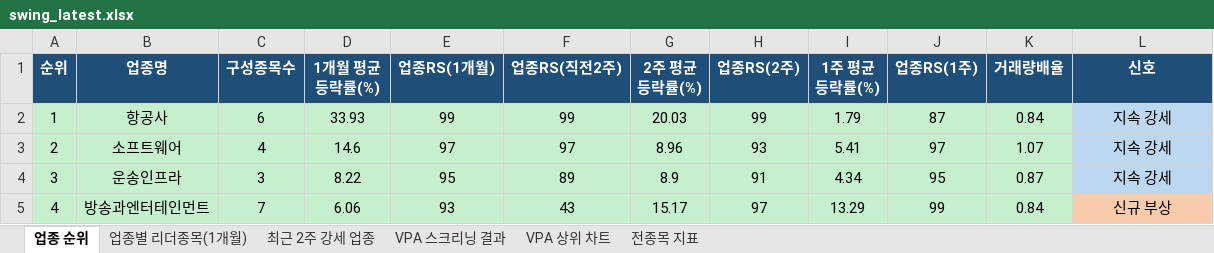
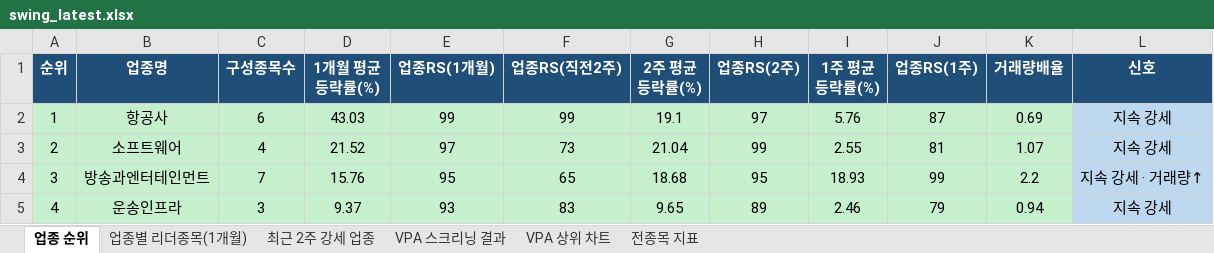
Before and after one commit to gopkh0129/stock, an Excel workbook: docs/data/swing_latest.xlsx, sheet 업종 순위, drawn as a sheet; only a part is shown; values as stored, in another font and other column widths than the file's, no borders; the diff covers the shown part only; the diff names each change by its address in the sheet, - before the commit and + after, or states it on an @@ line.

```diff
--- a/docs/data/swing_latest.xlsx (sheet 업종 순위)
+++ b/docs/data/swing_latest.xlsx (sheet 업종 순위)
-D2 (1개월 평균등락률(%)): 33.93
+D2 (1개월 평균등락률(%)): 43.03
-G2 (2주 평균등락률(%)): 20.03
+G2 (2주 평균등락률(%)): 19.1
-H2 (업종RS(2주)): 99
+H2 (업종RS(2주)): 97
-I2 (1주 평균등락률(%)): 1.79
+I2 (1주 평균등락률(%)): 5.76
-K2 (거래량배율): 0.84
+K2 (거래량배율): 0.69
-D3 (1개월 평균등락률(%)): 14.6
+D3 (1개월 평균등락률(%)): 21.52
-F3 (업종RS(직전2주)): 97
+F3 (업종RS(직전2주)): 73
-G3 (2주 평균등락률(%)): 8.96
+G3 (2주 평균등락률(%)): 21.04
-H3 (업종RS(2주)): 93
+H3 (업종RS(2주)): 99
-I3 (1주 평균등락률(%)): 5.41
+I3 (1주 평균등락률(%)): 2.55
-J3 (업종RS(1주)): 97
+J3 (업종RS(1주)): 81
-B4 (업종명): 운송인프라
+B4 (업종명): 방송과엔터테인먼트
-C4 (구성종목수): 3
+C4 (구성종목수): 7
-D4 (1개월 평균등락률(%)): 8.22
+D4 (1개월 평균등락률(%)): 15.76
-F4 (업종RS(직전2주)): 89
+F4 (업종RS(직전2주)): 65
-G4 (2주 평균등락률(%)): 8.9
+G4 (2주 평균등락률(%)): 18.68
-H4 (업종RS(2주)): 91
+H4 (업종RS(2주)): 95
-I4 (1주 평균등락률(%)): 4.34
+I4 (1주 평균등락률(%)): 18.93
-J4 (업종RS(1주)): 95
+J4 (업종RS(1주)): 99
-K4 (거래량배율): 0.87
+K4 (거래량배율): 2.2
-L4 (신호): 지속 강세
+L4 (신호): 지속 강세 · 거래량↑
-B5 (업종명): 방송과엔터테인먼트
+B5 (업종명): 운송인프라
-C5 (구성종목수): 7
+C5 (구성종목수): 3
-D5 (1개월 평균등락률(%)): 6.06
+D5 (1개월 평균등락률(%)): 9.37
-F5 (업종RS(직전2주)): 43
+F5 (업종RS(직전2주)): 83
-G5 (2주 평균등락률(%)): 15.17
+G5 (2주 평균등락률(%)): 9.65
-H5 (업종RS(2주)): 97
+H5 (업종RS(2주)): 89
-I5 (1주 평균등락률(%)): 13.29
+I5 (1주 평균등락률(%)): 2.46
-J5 (업종RS(1주)): 99
+J5 (업종RS(1주)): 79
-K5 (거래량배율): 0.84
+K5 (거래량배율): 0.94
-L5 (신호): 신규 부상
+L5 (신호): 지속 강세
-L5 fill: #F8CBAD
+L5 fill: #BDD7EE
```
Also changed, not shown: 406 edited cells and cell formats elsewhere in this sheet, sheet 전종목 지표, sheet 최근 2주 강세 업종, sheet 업종별 리더종목(1개월), sheet VPA 스크리닝 결과, charts or pictures, 1 other file.
